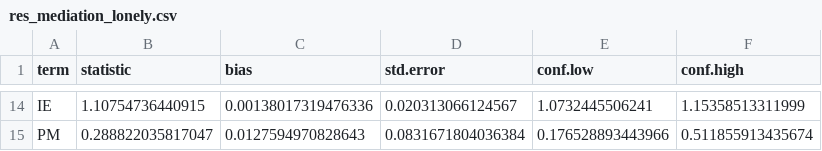
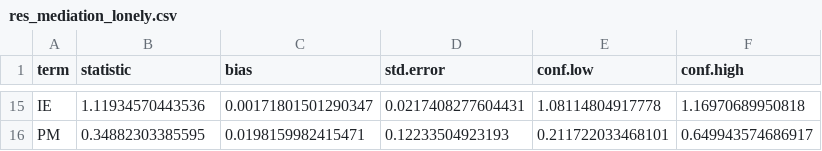
Before and after one commit to petertanksley/article-incar_cog_iso, a CSV file: output/results/res_mediation_lonely.csv, drawn as a sheet; only a part is shown, gaps mark what is left out; addresses are those after the commit; the diff covers the shown part only; the diff names each change by its address in the sheet, - before the commit and + after, or states it on an @@ line.

```diff
--- a/output/results/res_mediation_lonely.csv
+++ b/output/results/res_mediation_lonely.csv
-B15 (statistic): 1.10754736440915
+B15 (statistic): 1.11934570443536
-C15 (bias): 0.00138017319476336
+C15 (bias): 0.00171801501290347
-D15 (std.error): 0.020313066124567
+D15 (std.error): 0.0217408277604431
-E15 (conf.low): 1.0732445506241
+E15 (conf.low): 1.08114804917778
-F15 (conf.high): 1.15358513311999
+F15 (conf.high): 1.16970689950818
-B16 (statistic): 0.288822035817047
+B16 (statistic): 0.34882303385595
-C16 (bias): 0.0127594970828643
+C16 (bias): 0.0198159982415471
-D16 (std.error): 0.0831671804036384
+D16 (std.error): 0.12233504923193
-E16 (conf.low): 0.176528893443966
+E16 (conf.low): 0.211722033468101
-F16 (conf.high): 0.511855913435674
+F16 (conf.high): 0.649943574686917
```
Also changed, not shown: 1 added row and 60 edited cells elsewhere in this file, 21 other files.
